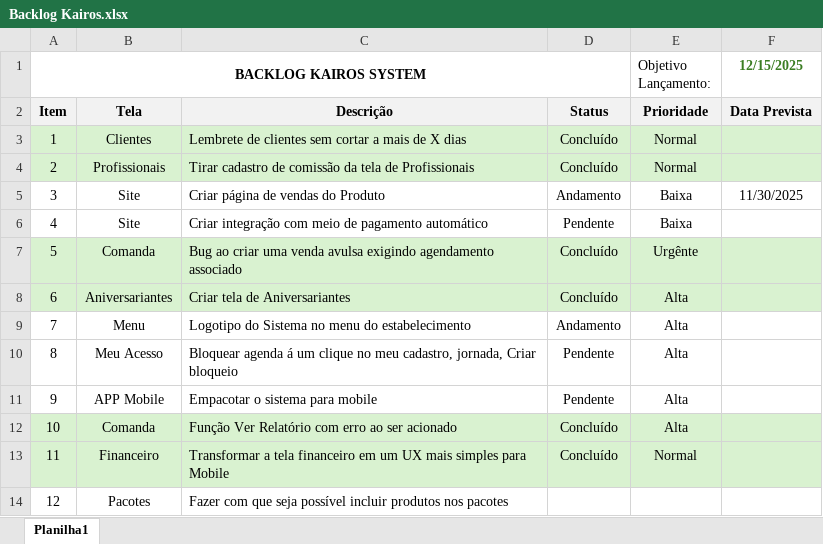
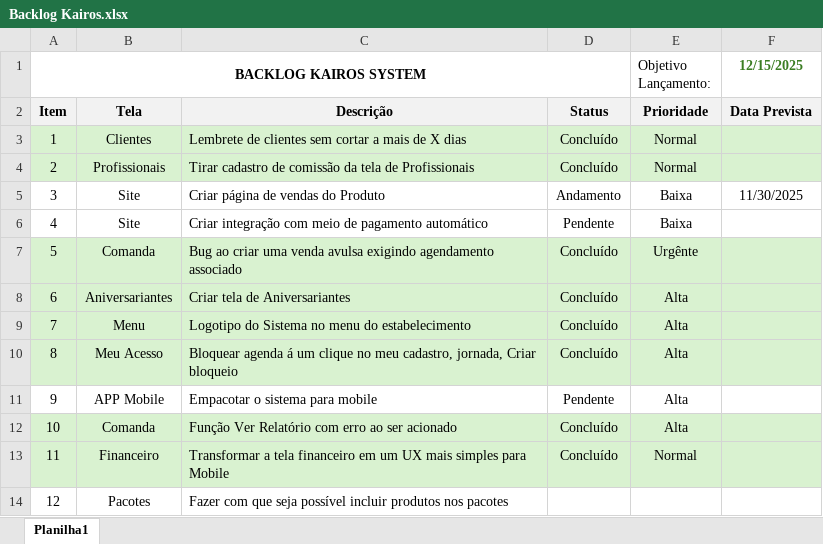
Before and after one commit to rsforcetecnologia-droid/kairos, an Excel workbook: Backlog Kairos.xlsx, sheet Planilha1, drawn as a sheet; values as stored, in another font and other column widths than the file's, no borders; the diff names each change by its address in the sheet, - before the commit and + after, or states it on an @@ line.

```diff
--- a/Backlog Kairos.xlsx (sheet Planilha1)
+++ b/Backlog Kairos.xlsx (sheet Planilha1)
-A9:F10 fill: none
+A9:F10 fill: #D9F2D0
-D9: Andamento
+D9: Concluído
-D10: Pendente
+D10: Concluído
```
Also changed, not shown: 5 other files.
